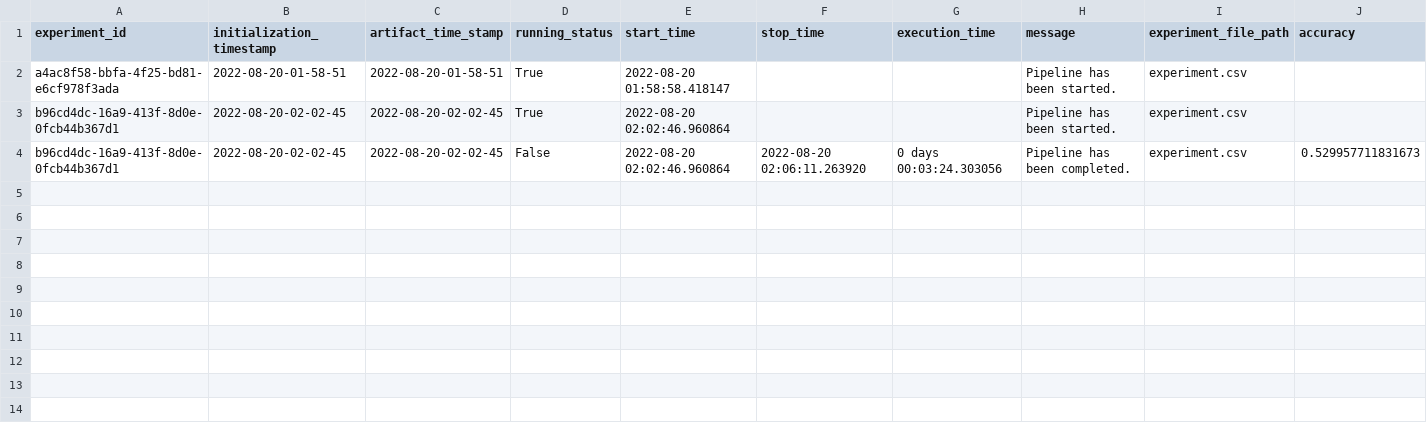
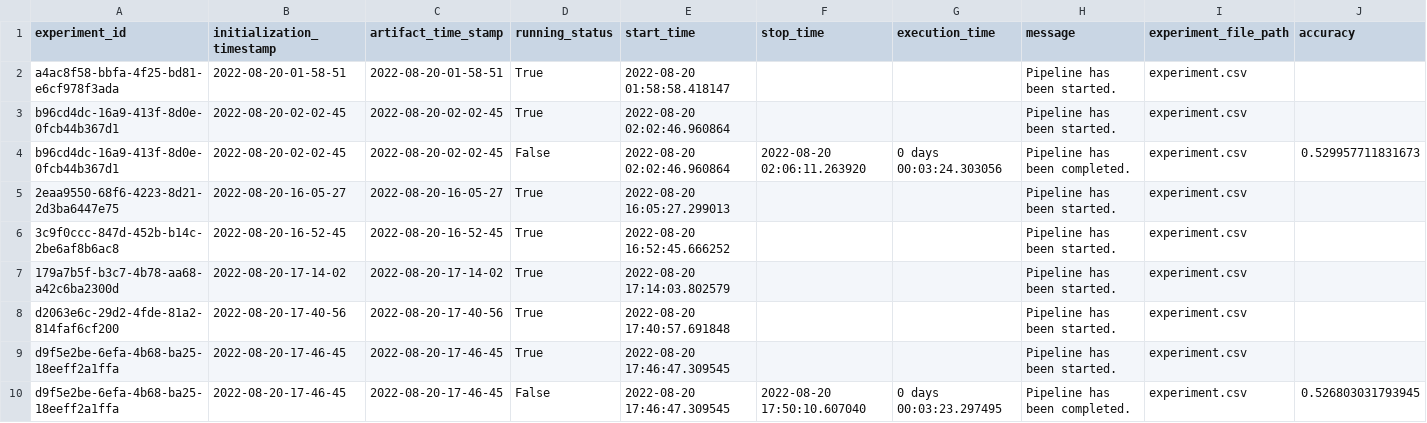
Before and after one commit to manotti22/Pay_Credit_Prediction-, a CSV file: banking/artifact/experiment/experiment.csv, drawn as a sheet; only a part is shown; rows hold the shown columns only; the diff names each change by its address in the sheet, - before the commit and + after, or states it on an @@ line.

```diff
--- a/banking/artifact/experiment/experiment.csv
+++ b/banking/artifact/experiment/experiment.csv
+row 5: 2eaa9550-68f6-4223-8d21-2d3ba6447e75 | 2022-08-20-16-05-27 | 2022-08-20-16-05-27 | True | 2022-08-20 16:05:27.299013 |  |  | Pipeline has been started. | experiment.csv
+row 6: 3c9f0ccc-847d-452b-b14c-2be6af8b6ac8 | 2022-08-20-16-52-45 | 2022-08-20-16-52-45 | True | 2022-08-20 16:52:45.666252 |  |  | Pipeline has been started. | experiment.csv
+row 7: 179a7b5f-b3c7-4b78-aa68-a42c6ba2300d | 2022-08-20-17-14-02 | 2022-08-20-17-14-02 | True | 2022-08-20 17:14:03.802579 |  |  | Pipeline has been started. | experiment.csv
+row 8: d2063e6c-29d2-4fde-81a2-814faf6cf200 | 2022-08-20-17-40-56 | 2022-08-20-17-40-56 | True | 2022-08-20 17:40:57.691848 |  |  | Pipeline has been started. | experiment.csv
+row 9: d9f5e2be-6efa-4b68-ba25-18eeff2a1ffa | 2022-08-20-17-46-45 | 2022-08-20-17-46-45 | True | 2022-08-20 17:46:47.309545 |  |  | Pipeline has been started. | experiment.csv
+row 10: d9f5e2be-6efa-4b68-ba25-18eeff2a1ffa | 2022-08-20-17-46-45 | 2022-08-20-17-46-45 | False | 2022-08-20 17:46:47.309545 | 2022-08-20 17:50:10.607040 | 0 days 00:03:23.297495 | Pipeline has been completed. | experiment.csv | 0.526803031793945
```
Also changed, not shown: 22 other files.
